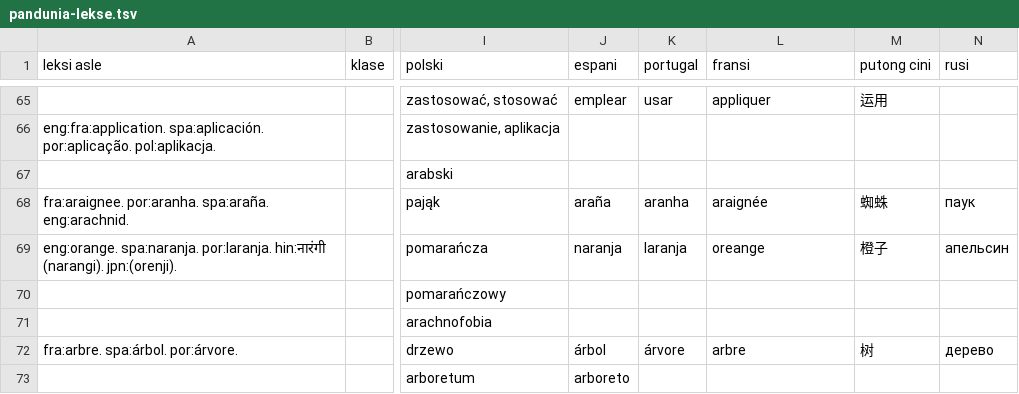
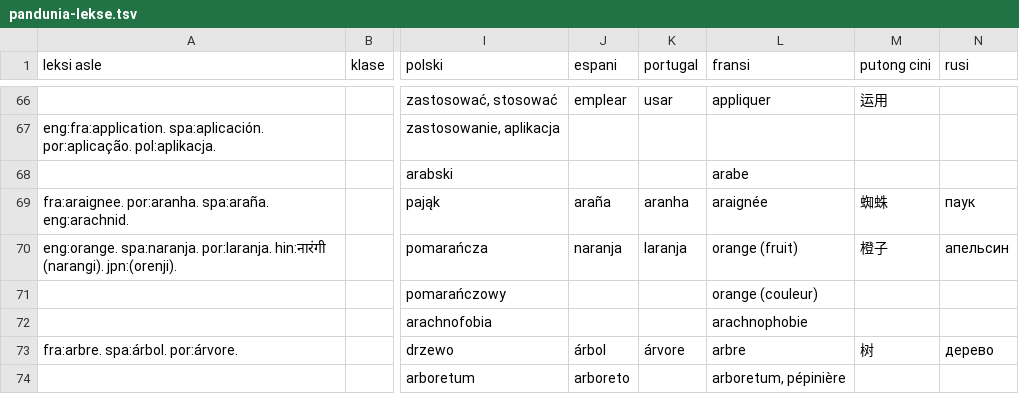
Before and after one commit to barumau/pandunia, a TSV file: pandunia-lekse.tsv, drawn as a sheet; only a part is shown, gaps mark what is left out; addresses are those after the commit; the diff covers the shown part only; the diff names each change by its address in the sheet, - before the commit and + after, or states it on an @@ line.

```diff
--- a/pandunia-lekse.tsv
+++ b/pandunia-lekse.tsv
-L68 (fransi): (empty)
+L68 (fransi): arabe
-L70 (fransi): oreange
+L70 (fransi): orange (fruit)
-L71 (fransi): (empty)
+L71 (fransi): orange (couleur)
-L72 (fransi): (empty)
+L72 (fransi): arachnophobie
-L74 (fransi): (empty)
+L74 (fransi): arboretum, pépinière
```
Also changed, not shown: 12 added rows, 5 removed rows and 32 edited cells elsewhere in this file, 14 other files.
